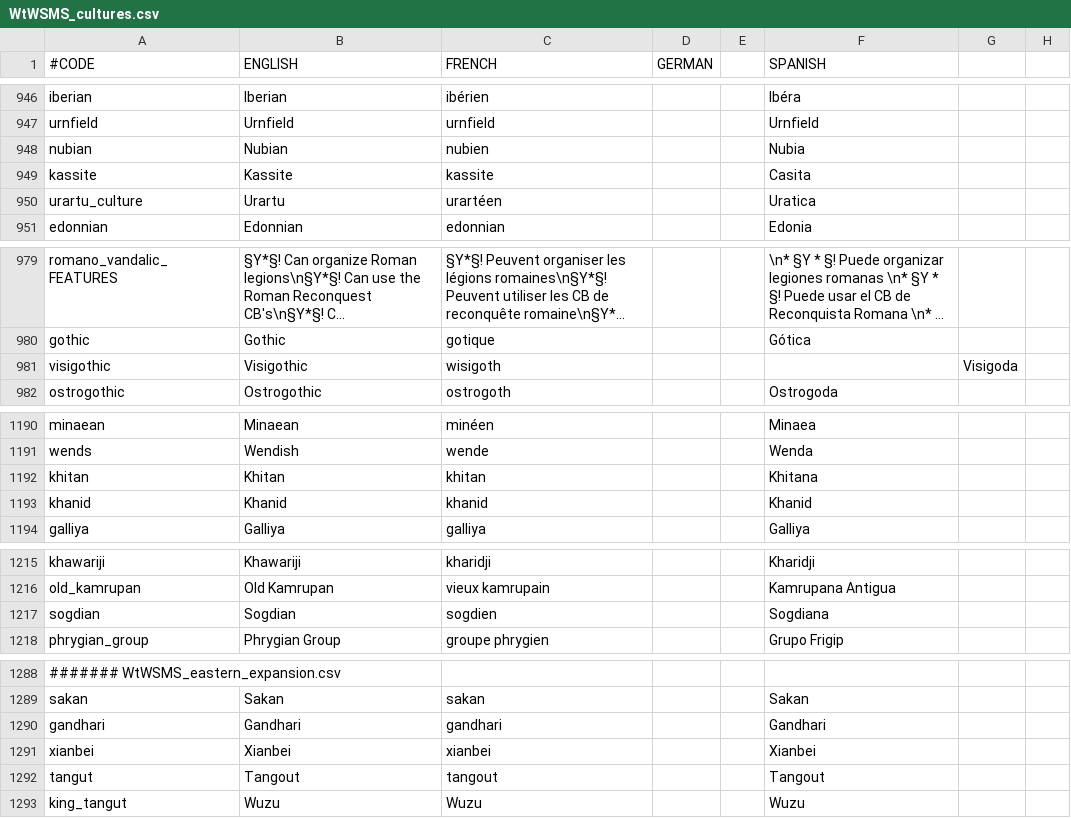
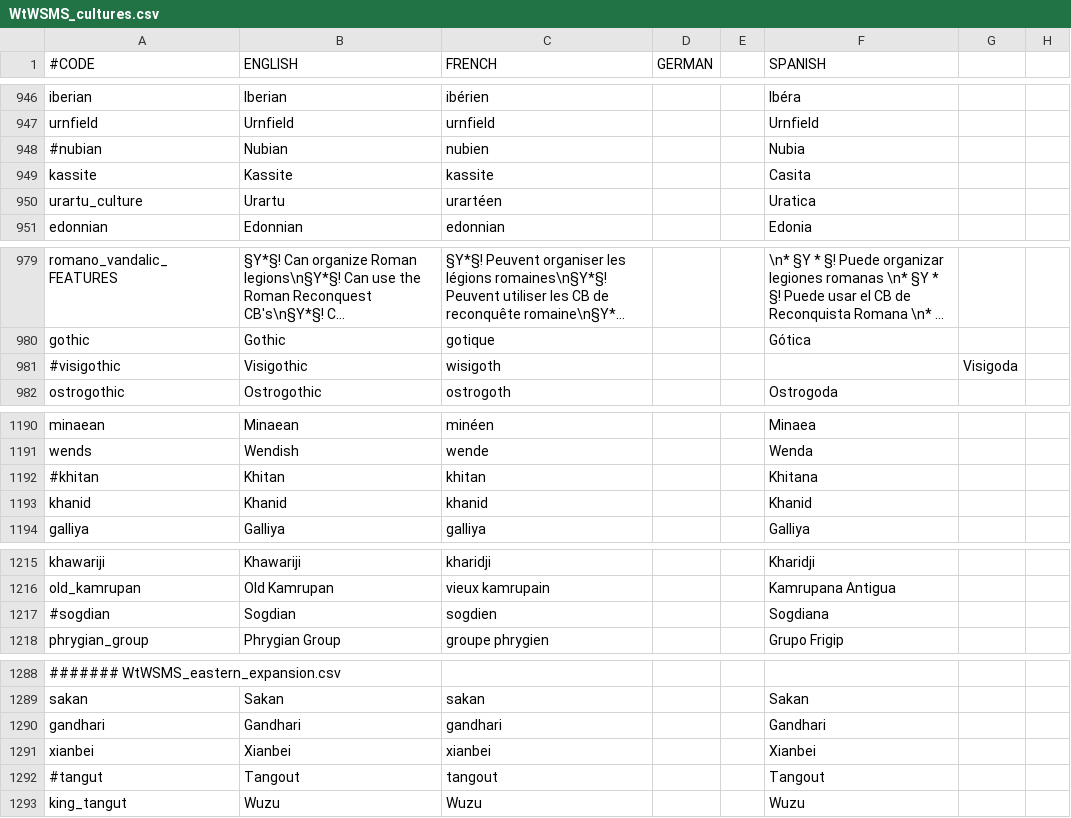
Before and after one commit to loup99/WtWSMS, a CSV file: WTWSMS/localisation/WtWSMS_cultures.csv, drawn as a sheet; only a part is shown, gaps mark what is left out; long unchanged cells end in …; the diff covers the shown part only; the diff names each change by its address in the sheet, - before the commit and + after, or states it on an @@ line.

Commit message:
Validator fixes
disabled some culture localisation which is duplicate with Vanilla

```diff
--- a/WTWSMS/localisation/WtWSMS_cultures.csv
+++ b/WTWSMS/localisation/WtWSMS_cultures.csv
-A948 (#CODE): nubian
+A948 (#CODE): #nubian
-A981 (#CODE): visigothic
+A981 (#CODE): #visigothic
-A1192 (#CODE): khitan
+A1192 (#CODE): #khitan
-A1217 (#CODE): sogdian
+A1217 (#CODE): #sogdian
-A1292 (#CODE): tangut
+A1292 (#CODE): #tangut
```
Also changed, not shown: 1 edited cell elsewhere in this file, 2 other files.
